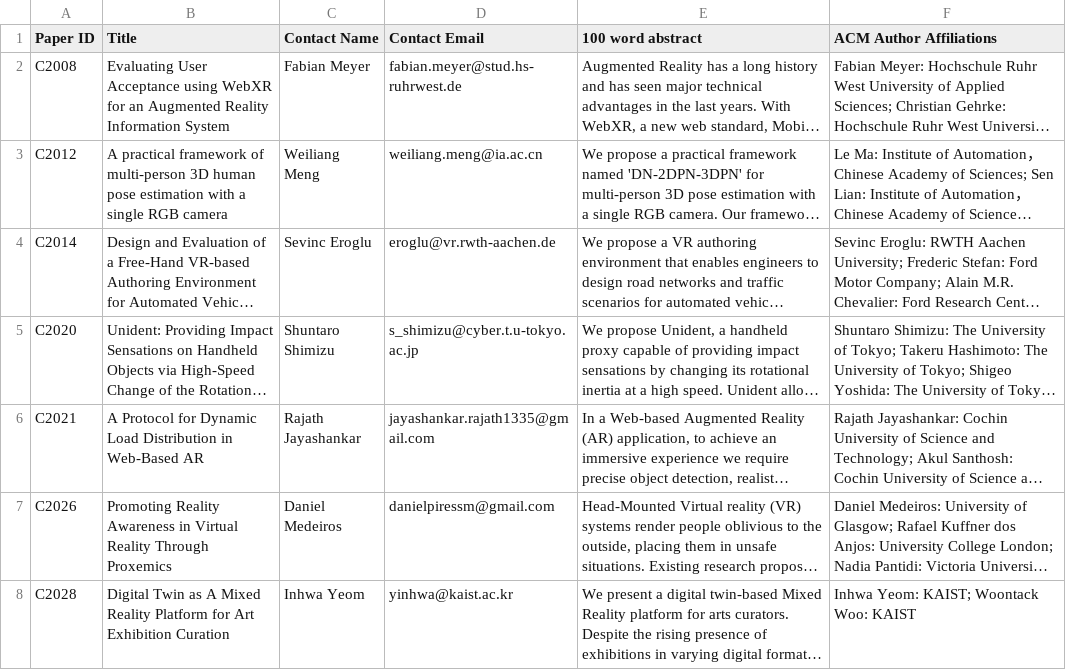
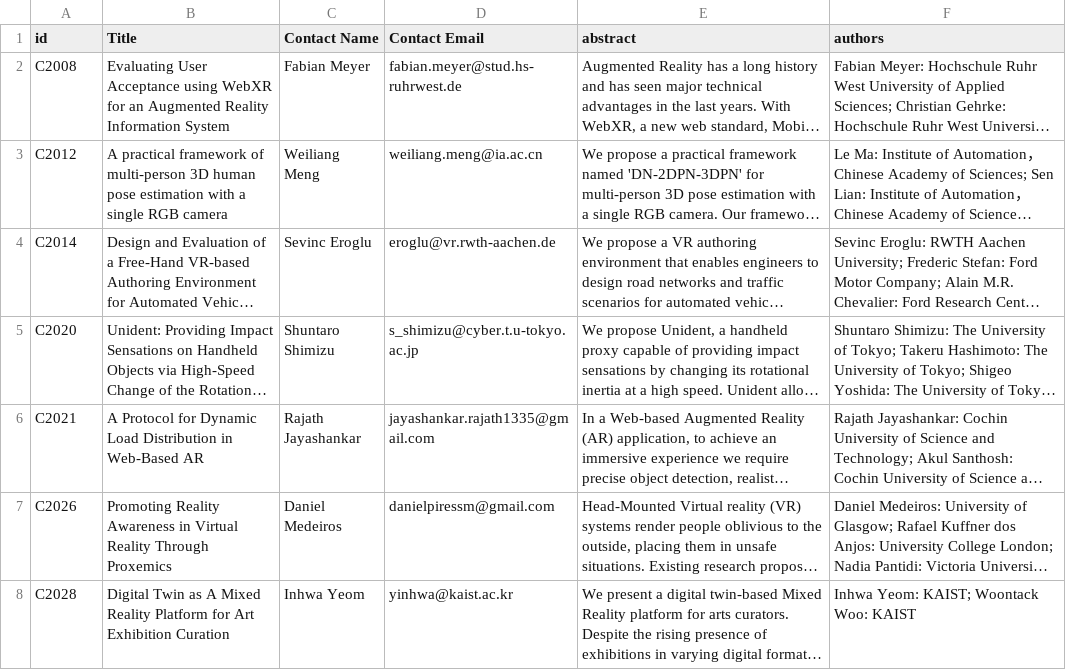
Before and after one commit to ieeevr/2021, a CSV file: _data/conferencepapers.csv, drawn as a sheet; only a part is shown; long unchanged cells end in …; the diff names each change by its address in the sheet, - before the commit and + after, or states it on an @@ line.

Commit message:
Update conferencepapers.csv

```diff
--- a/_data/conferencepapers.csv
+++ b/_data/conferencepapers.csv
-A1: Paper ID
+A1: id
-E1: 100 word abstract
+E1: abstract
-F1: ACM Author Affiliations
+F1: authors
```
